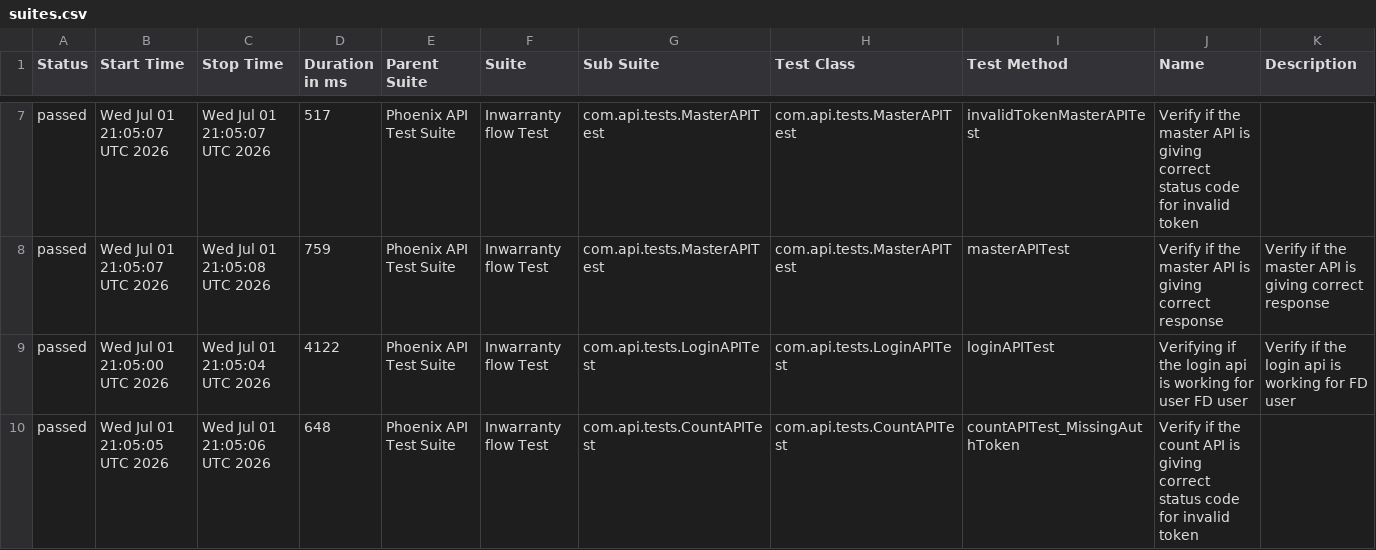
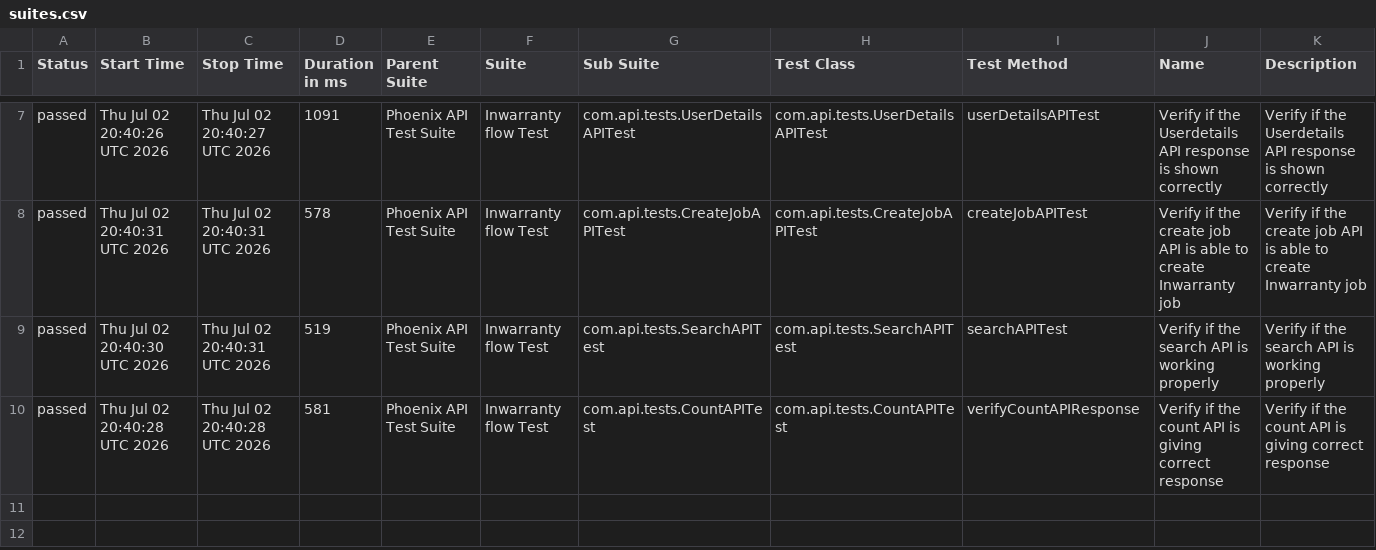
Before and after one commit to srinivaskinik/AutomationFramework-Phoenix-RestAssured, a CSV file: data/suites.csv, drawn as a sheet; only a part is shown, gaps mark what is left out; the diff covers the shown part only.

```diff
--- a/data/suites.csv
+++ b/data/suites.csv
@@ -7,4 +7,4 @@
-"passed","Wed Jul 01 21:05:07 UTC 2026","Wed Jul 01 21:05:07 UTC 2026","517","Phoenix API Test Suite","Inwarranty flow Test","com.api.tests.MasterAPITest","com.api.tests.MasterAPITest","invalidTokenMasterAPITest","Verify if the master API is giving correct status code for invalid token",""
-"passed","Wed Jul 01 21:05:07 UTC 2026","Wed Jul 01 21:05:08 UTC 2026","759","Phoenix API Test Suite","Inwarranty flow Test","com.api.tests.MasterAPITest","com.api.tests.MasterAPITest","masterAPITest","Verify if the master API is giving correct response","Verify if the master API is giving correct response"
-"passed","Wed Jul 01 21:05:00 UTC 2026","Wed Jul 01 21:05:04 UTC 2026","4122","Phoenix API Test Suite","Inwarranty flow Test","com.api.tests.LoginAPITest","com.api.tests.LoginAPITest","loginAPITest","Verifying if the login api is working for user FD user","Verify if the login api is working for FD user"
-"passed","Wed Jul 01 21:05:05 UTC 2026","Wed Jul 01 21:05:06 UTC 2026","648","Phoenix API Test Suite","Inwarranty flow Test","com.api.tests.CountAPITest","com.api.tests.CountAPITest","countAPITest_MissingAuthToken","Verify if the count API is giving correct status code for invalid token",""
+"passed","Thu Jul 02 20:40:26 UTC 2026","Thu Jul 02 20:40:27 UTC 2026","1091","Phoenix API Test Suite","Inwarranty flow Test","com.api.tests.UserDetailsAPITest","com.api.tests.UserDetailsAPITest","userDetailsAPITest","Verify if the Userdetails API response is shown correctly","Verify if the Userdetails API response is shown correctly"
+"passed","Thu Jul 02 20:40:31 UTC 2026","Thu Jul 02 20:40:31 UTC 2026","578","Phoenix API Test Suite","Inwarranty flow Test","com.api.tests.CreateJobAPITest","com.api.tests.CreateJobAPITest","createJobAPITest","Verify if the create job API is able to create Inwarranty job","Verify if the create job API is able to create Inwarranty job"
+"passed","Thu Jul 02 20:40:30 UTC 2026","Thu Jul 02 20:40:31 UTC 2026","519","Phoenix API Test Suite","Inwarranty flow Test","com.api.tests.SearchAPITest","com.api.tests.SearchAPITest","searchAPITest","Verify if the search API is working properly","Verify if the search API is working properly"
+"passed","Thu Jul 02 20:40:28 UTC 2026","Thu Jul 02 20:40:28 UTC 2026","581","Phoenix API Test Suite","Inwarranty flow Test","com.api.tests.CountAPITest","com.api.tests.CountAPITest","verifyCountAPIResponse","Verify if the count API is giving correct response","Verify if the count API is giving correct response"
```
Also changed, not shown: 1 added row, 1 removed row and 25 edited cells elsewhere in this file, data/behaviors.csv, 56 other files.
